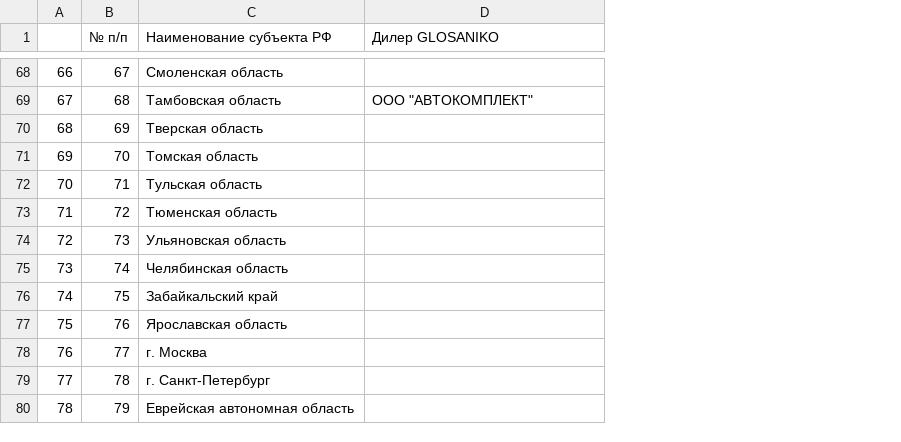
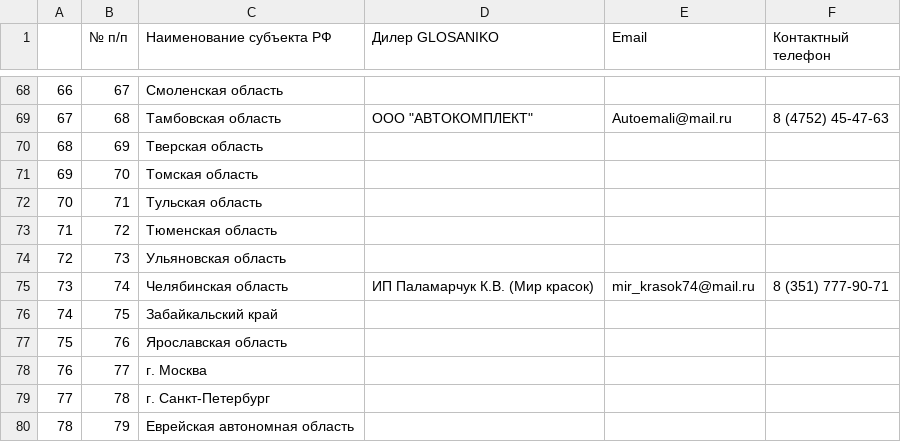
Before and after one commit to kcska18051-crypto/glosaniko, a CSV file: data/dealers-source.csv, drawn as a sheet; only a part is shown, gaps mark what is left out; the diff covers the shown part only; the diff names each change by its address in the sheet, - before the commit and + after, or states it on an @@ line.

```diff
--- a/data/dealers-source.csv
+++ b/data/dealers-source.csv
+column E (Email), rows 69-75: Autoemali@mail.ru |  |  |  |  |  | mir_krasok74@mail.ru
+column F (Контактный телефон), rows 69-75: 8 (4752) 45-47-63 |  |  |  |  |  | 8 (351) 777-90-71
-D75 (Дилер GLOSANIKO): (empty)
+D75 (Дилер GLOSANIKO): ИП Паламарчук К.В. (Мир красок)
```
Also changed, not shown: 5 edited cells elsewhere in this file, 4 other files.
